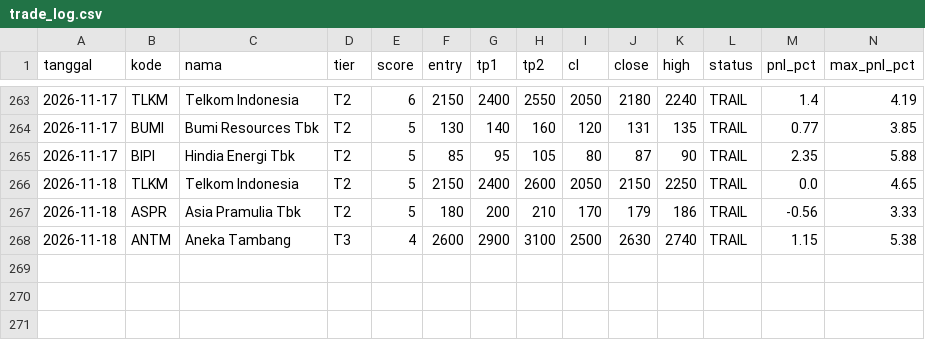
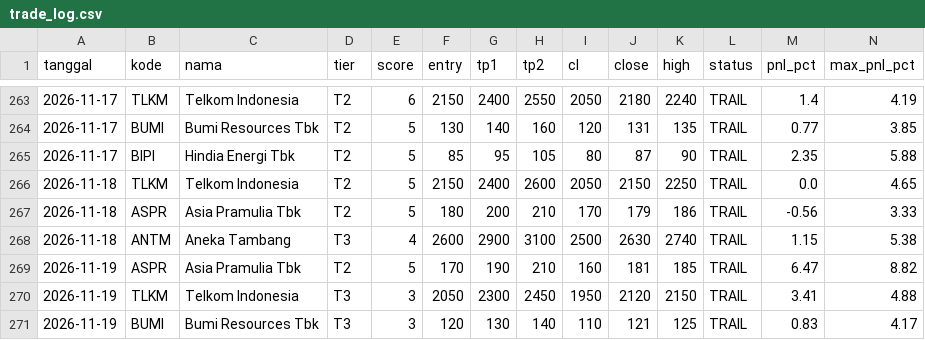
Before and after one commit to n4shru1/mycloude, a CSV file: data/trading/trade_log.csv, drawn as a sheet; only a part is shown, gaps mark what is left out; rows hold the shown columns only; the diff names each change by its address in the sheet, - before the commit and + after, or states it on an @@ line.

```diff
--- a/data/trading/trade_log.csv
+++ b/data/trading/trade_log.csv
+row 269: 2026-11-19 | ASPR | Asia Pramulia Tbk | T2 | 5 | 170 | 190 | 210 | 160 | 181 | 185 | TRAIL | 6.47 | 8.82
+row 270: 2026-11-19 | TLKM | Telkom Indonesia | T3 | 3 | 2050 | 2300 | 2450 | 1950 | 2120 | 2150 | TRAIL | 3.41 | 4.88
+row 271: 2026-11-19 | BUMI | Bumi Resources Tbk | T3 | 3 | 120 | 130 | 140 | 110 | 121 | 125 | TRAIL | 0.83 | 4.17
```
